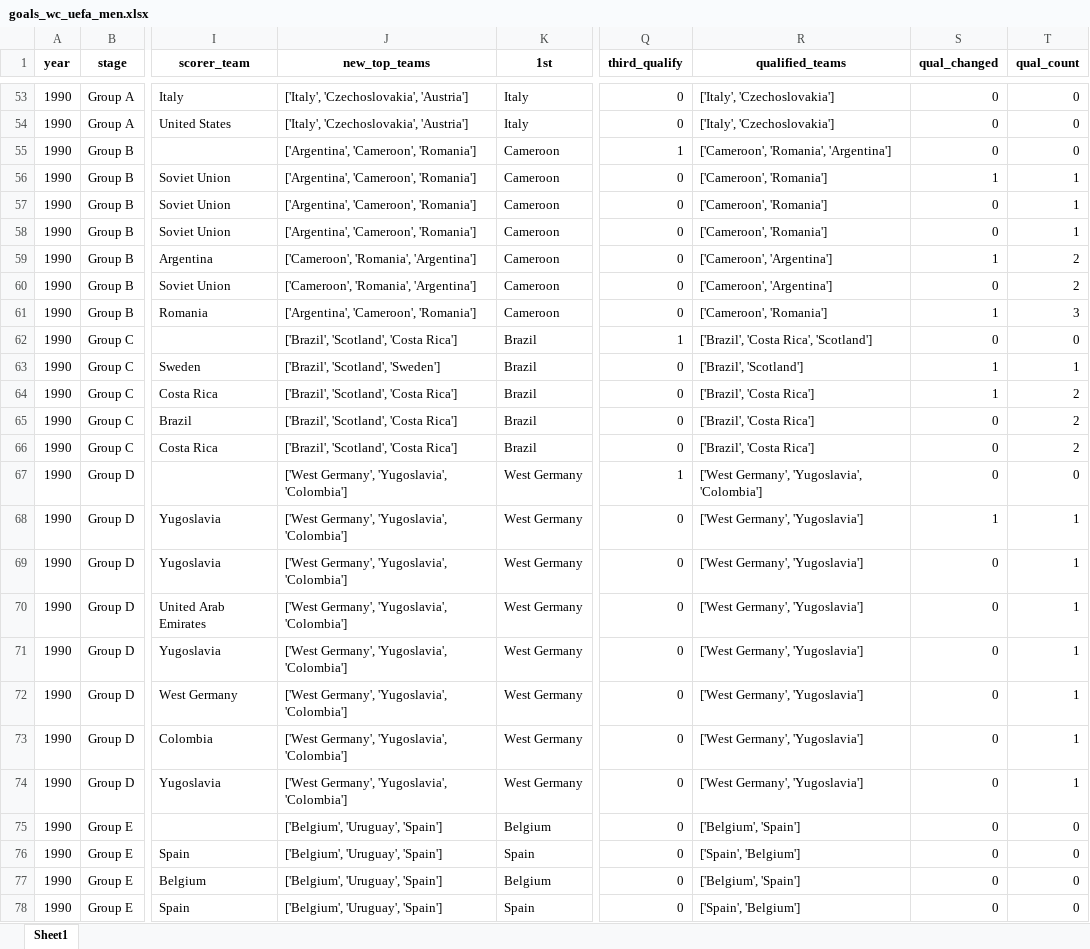
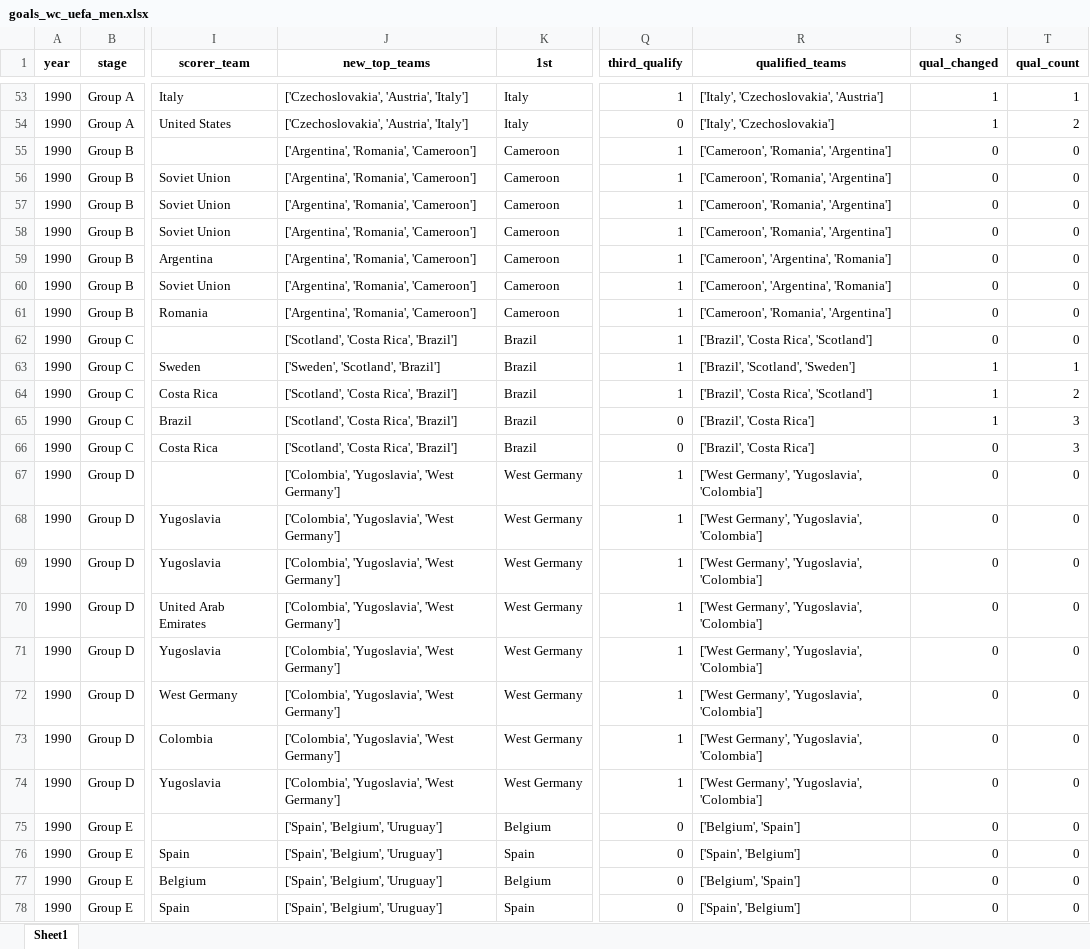
Before and after one commit to AEGDDI/tiebreak_wc, an Excel workbook: data/out/wiki/men/uefa/wc/goals_wc_uefa_men.xlsx, sheet Sheet1, drawn as a sheet; only a part is shown, gaps mark what is left out; values as stored, in another font and other column widths than the file's, no borders; the diff covers the shown part only; the diff names each change by its address in the sheet, - before the commit and + after, or states it on an @@ line.

```diff
--- a/data/out/wiki/men/uefa/wc/goals_wc_uefa_men.xlsx (sheet Sheet1)
+++ b/data/out/wiki/men/uefa/wc/goals_wc_uefa_men.xlsx (sheet Sheet1)
-J53:J54 (new_top_teams): ['Italy', 'Czechoslovakia', 'Austria']
+J53:J54 (new_top_teams): ['Czechoslovakia', 'Austria', 'Italy']
-Q53 (third_qualify): 0
+Q53 (third_qualify): 1
-R53 (qualified_teams): ['Italy', 'Czechoslovakia']
+R53 (qualified_teams): ['Italy', 'Czechoslovakia', 'Austria']
-S53:S54 (qual_changed): 0
+S53:S54 (qual_changed): 1
-T53 (qual_count): 0
+T53 (qual_count): 1
-T54 (qual_count): 0
+T54 (qual_count): 2
-J55:J58 (new_top_teams): ['Argentina', 'Cameroon', 'Romania']
+J55:J58 (new_top_teams): ['Argentina', 'Romania', 'Cameroon']
-Q56:Q61 (third_qualify): 0
+Q56:Q61 (third_qualify): 1
-R56:R58 (qualified_teams): ['Cameroon', 'Romania']
+R56:R58 (qualified_teams): ['Cameroon', 'Romania', 'Argentina']
-S56 (qual_changed): 1
+S56 (qual_changed): 0
-T56:T58 (qual_count): 1
+T56:T58 (qual_count): 0
-J59:J60 (new_top_teams): ['Cameroon', 'Romania', 'Argentina']
+J59:J60 (new_top_teams): ['Argentina', 'Romania', 'Cameroon']
-R59:R60 (qualified_teams): ['Cameroon', 'Argentina']
+R59:R60 (qualified_teams): ['Cameroon', 'Argentina', 'Romania']
-S59 (qual_changed): 1
+S59 (qual_changed): 0
-T59:T60 (qual_count): 2
+T59:T60 (qual_count): 0
-J61 (new_top_teams): ['Argentina', 'Cameroon', 'Romania']
+J61 (new_top_teams): ['Argentina', 'Romania', 'Cameroon']
-R61 (qualified_teams): ['Cameroon', 'Romania']
+R61 (qualified_teams): ['Cameroon', 'Romania', 'Argentina']
-S61 (qual_changed): 1
+S61 (qual_changed): 0
-T61 (qual_count): 3
+T61 (qual_count): 0
-J62 (new_top_teams): ['Brazil', 'Scotland', 'Costa Rica']
+J62 (new_top_teams): ['Scotland', 'Costa Rica', 'Brazil']
-J63 (new_top_teams): ['Brazil', 'Scotland', 'Sweden']
+J63 (new_top_teams): ['Sweden', 'Scotland', 'Brazil']
-Q63:Q64 (third_qualify): 0
+Q63:Q64 (third_qualify): 1
-R63 (qualified_teams): ['Brazil', 'Scotland']
+R63 (qualified_teams): ['Brazil', 'Scotland', 'Sweden']
-J64:J66 (new_top_teams): ['Brazil', 'Scotland', 'Costa Rica']
+J64:J66 (new_top_teams): ['Scotland', 'Costa Rica', 'Brazil']
-R64 (qualified_teams): ['Brazil', 'Costa Rica']
+R64 (qualified_teams): ['Brazil', 'Costa Rica', 'Scotland']
-S65 (qual_changed): 0
+S65 (qual_changed): 1
-T65:T66 (qual_count): 2
+T65:T66 (qual_count): 3
-J67:J74 (new_top_teams): ['West Germany', 'Yugoslavia', 'Colombia']
+J67:J74 (new_top_teams): ['Colombia', 'Yugoslavia', 'West Germany']
-Q68:Q74 (third_qualify): 0
+Q68:Q74 (third_qualify): 1
-R68:R74 (qualified_teams): ['West Germany', 'Yugoslavia']
+R68:R74 (qualified_teams): ['West Germany', 'Yugoslavia', 'Colombia']
-S68 (qual_changed): 1
+S68 (qual_changed): 0
-T68:T74 (qual_count): 1
+T68:T74 (qual_count): 0
-J75:J78 (new_top_teams): ['Belgium', 'Uruguay', 'Spain']
+J75:J78 (new_top_teams): ['Spain', 'Belgium', 'Uruguay']
```
Also changed, not shown: 410 edited cells elsewhere in this sheet, data/out/wiki/men/uefa/wc/best_four_third_teams_wc_eufa.xlsx, data/out/wiki/men/uefa/wc/mbm_wc_uefa.xlsx, 4 other files.
